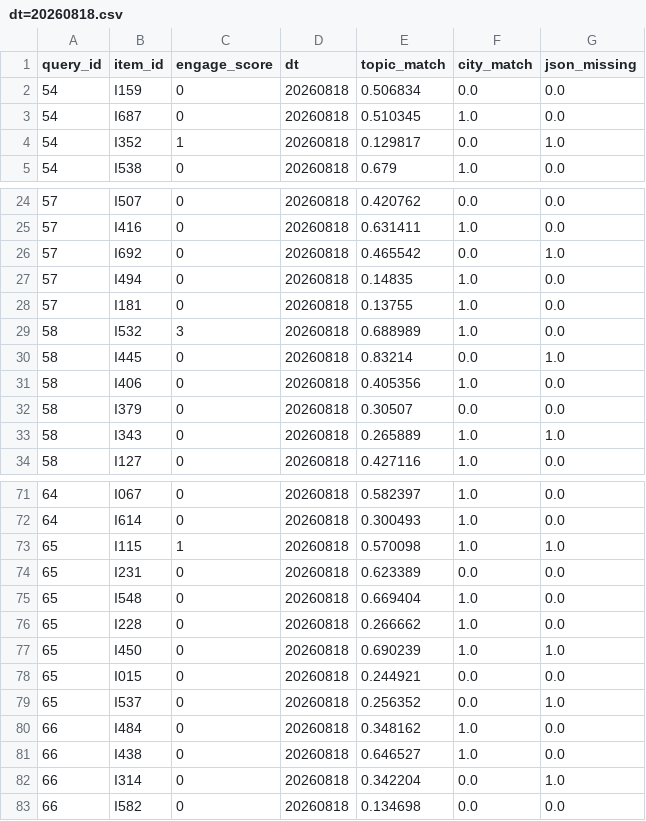
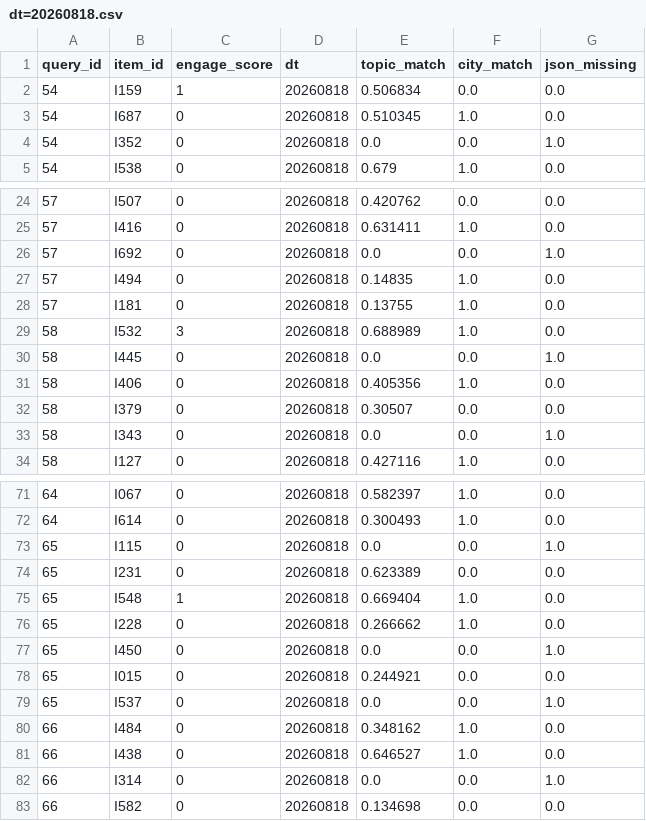
Before and after one commit to sanquzhuaibi/ranklab, a CSV file: data/raw/impression/dt=20260818.csv, drawn as a sheet; only a part is shown, gaps mark what is left out; the diff covers the shown part only.

```diff
--- a/data/raw/impression/dt=20260818.csv
+++ b/data/raw/impression/dt=20260818.csv
@@ -1,5 +1,5 @@
 query_id,item_id,engage_score,dt,topic_match,city_match,json_missing
-54,I159,0,20260818,0.506834,0.0,0.0
+54,I159,1,20260818,0.506834,0.0,0.0
 54,I687,0,20260818,0.510345,1.0,0.0
-54,I352,1,20260818,0.129817,0.0,1.0
+54,I352,0,20260818,0.0,0.0,1.0
 54,I538,0,20260818,0.679,1.0,0.0
@@ -25,3 +25,3 @@ query_id,item_id,engage_score,dt,topic_match,city_match,json_missing
 57,I416,0,20260818,0.631411,1.0,0.0
-57,I692,0,20260818,0.465542,0.0,1.0
+57,I692,0,20260818,0.0,0.0,1.0
 57,I494,0,20260818,0.14835,1.0,0.0
@@ -29,6 +29,6 @@ query_id,item_id,engage_score,dt,topic_match,city_match,json_missing
 58,I532,3,20260818,0.688989,1.0,0.0
-58,I445,0,20260818,0.83214,0.0,1.0
+58,I445,0,20260818,0.0,0.0,1.0
 58,I406,0,20260818,0.405356,1.0,0.0
 58,I379,0,20260818,0.30507,0.0,0.0
-58,I343,0,20260818,0.265889,1.0,1.0
+58,I343,0,20260818,0.0,0.0,1.0
 58,I127,0,20260818,0.427116,1.0,0.0
@@ -72,12 +72,12 @@ query_id,item_id,engage_score,dt,topic_match,city_match,json_missing
 64,I614,0,20260818,0.300493,1.0,0.0
-65,I115,1,20260818,0.570098,1.0,1.0
+65,I115,0,20260818,0.0,0.0,1.0
 65,I231,0,20260818,0.623389,0.0,0.0
-65,I548,0,20260818,0.669404,1.0,0.0
+65,I548,1,20260818,0.669404,1.0,0.0
 65,I228,0,20260818,0.266662,1.0,0.0
-65,I450,0,20260818,0.690239,1.0,1.0
+65,I450,0,20260818,0.0,0.0,1.0
 65,I015,0,20260818,0.244921,0.0,0.0
-65,I537,0,20260818,0.256352,0.0,1.0
+65,I537,0,20260818,0.0,0.0,1.0
 66,I484,0,20260818,0.348162,1.0,0.0
 66,I438,0,20260818,0.646527,1.0,0.0
-66,I314,0,20260818,0.342204,0.0,1.0
+66,I314,0,20260818,0.0,0.0,1.0
 66,I582,0,20260818,0.134698,0.0,0.0
```
Also changed, not shown: 8 edited cells elsewhere in this file, data/raw/impression/dt=20260821.csv, data/raw/impression/dt=20260822.csv, 30 other files.
